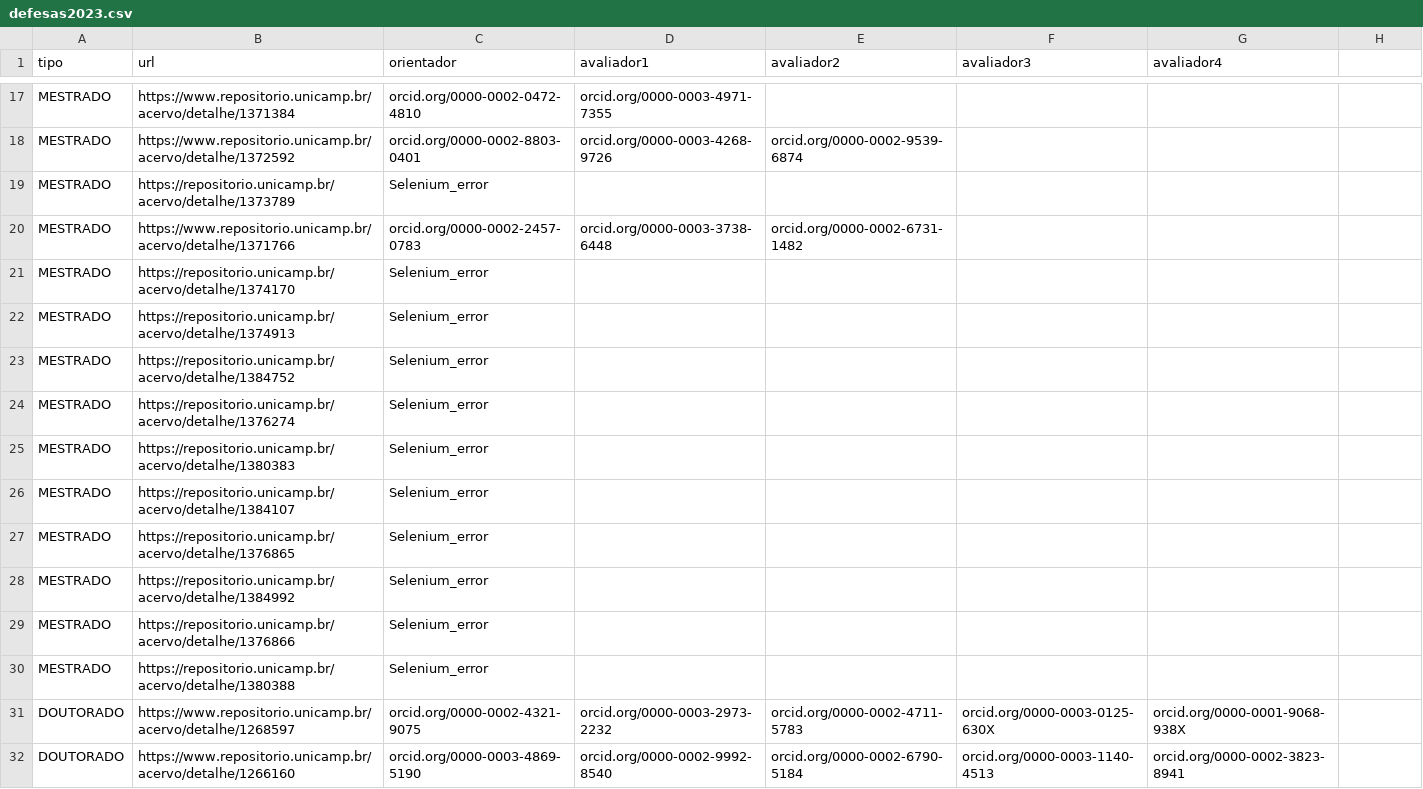
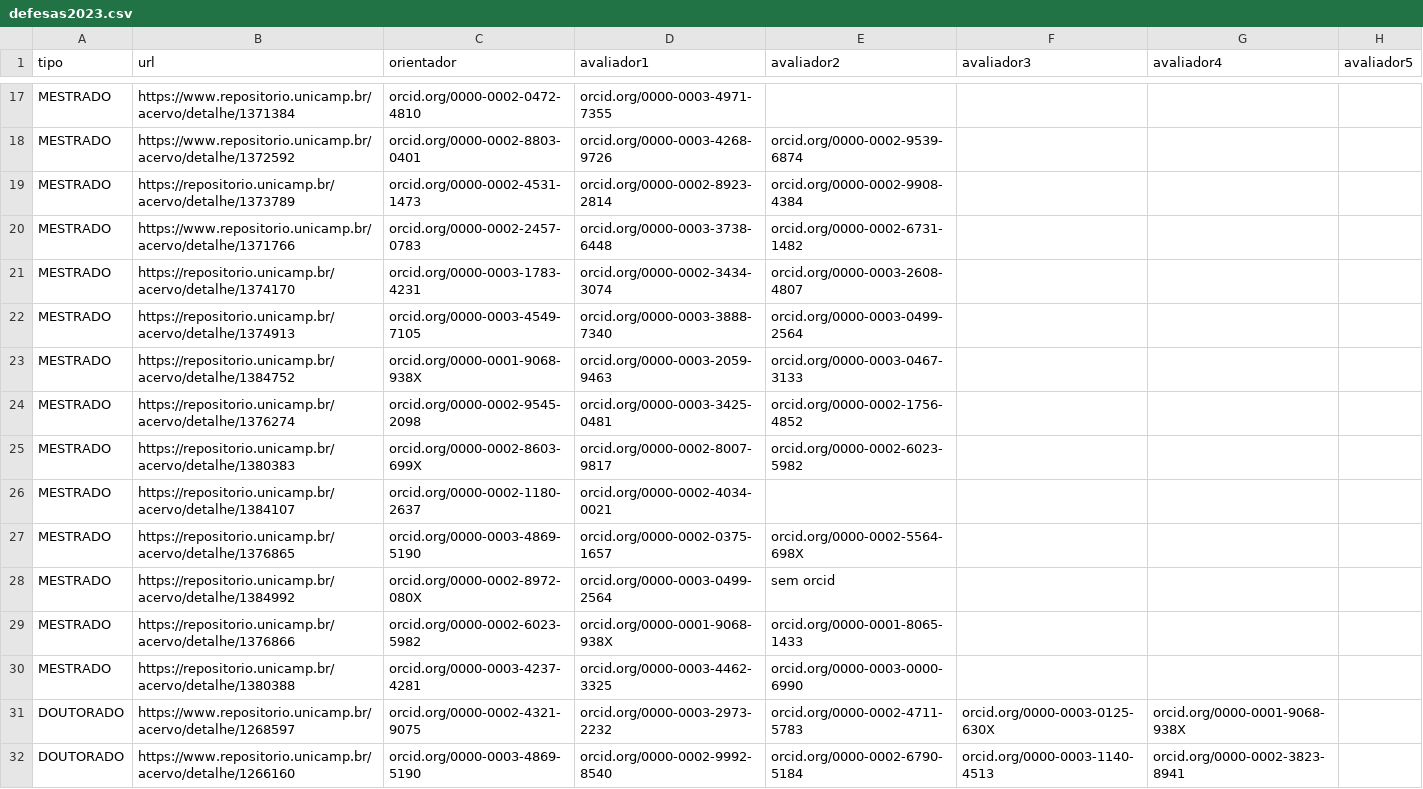
Before and after one commit to gondimjoaom/mo412-projetofinal, a CSV file: csvs/defesas2023.csv, drawn as a sheet; only a part is shown, gaps mark what is left out; the diff covers the shown part only.

```diff
--- a/csvs/defesas2023.csv
+++ b/csvs/defesas2023.csv
@@ -1 +1 @@
-tipo,url,orientador,avaliador1,avaliador2,avaliador3,avaliador4
+tipo,url,orientador,avaliador1,avaliador2,avaliador3,avaliador4,avaliador5
@@ -19 +19 @@ MESTRADO,https://www.repositorio.unicamp.br/acervo/detalhe/1372592,orcid.org/000
-MESTRADO,https://repositorio.unicamp.br/acervo/detalhe/1373789,Selenium_error,,,,
+MESTRADO,https://repositorio.unicamp.br/acervo/detalhe/1373789,orcid.org/0000-0002-4531-1473,orcid.org/0000-0002-8923-2814,orcid.org/0000-0002-9908-4384,,,
@@ -21,10 +21,10 @@ MESTRADO,https://www.repositorio.unicamp.br/acervo/detalhe/1371766,orcid.org/000
-MESTRADO,https://repositorio.unicamp.br/acervo/detalhe/1374170,Selenium_error,,,,
-MESTRADO,https://repositorio.unicamp.br/acervo/detalhe/1374913,Selenium_error,,,,
-MESTRADO,https://repositorio.unicamp.br/acervo/detalhe/1384752,Selenium_error,,,,
-MESTRADO,https://repositorio.unicamp.br/acervo/detalhe/1376274,Selenium_error,,,,
-MESTRADO,https://repositorio.unicamp.br/acervo/detalhe/1380383,Selenium_error,,,,
-MESTRADO,https://repositorio.unicamp.br/acervo/detalhe/1384107,Selenium_error,,,,
-MESTRADO,https://repositorio.unicamp.br/acervo/detalhe/1376865,Selenium_error,,,,
-MESTRADO,https://repositorio.unicamp.br/acervo/detalhe/1384992,Selenium_error,,,,
-MESTRADO,https://repositorio.unicamp.br/acervo/detalhe/1376866,Selenium_error,,,,
-MESTRADO,https://repositorio.unicamp.br/acervo/detalhe/1380388,Selenium_error,,,,
+MESTRADO,https://repositorio.unicamp.br/acervo/detalhe/1374170,orcid.org/0000-0003-1783-4231,orcid.org/0000-0002-3434-3074,orcid.org/0000-0003-2608-4807,,,
+MESTRADO,https://repositorio.unicamp.br/acervo/detalhe/1374913,orcid.org/0000-0003-4549-7105,orcid.org/0000-0003-3888-7340,orcid.org/0000-0003-0499-2564,,,
+MESTRADO,https://repositorio.unicamp.br/acervo/detalhe/1384752,orcid.org/0000-0001-9068-938X,orcid.org/0000-0003-2059-9463,orcid.org/0000-0003-0467-3133,,,
+MESTRADO,https://repositorio.unicamp.br/acervo/detalhe/1376274,orcid.org/0000-0002-9545-2098,orcid.org/0000-0003-3425-0481,orcid.org/0000-0002-1756-4852,,,
+MESTRADO,https://repositorio.unicamp.br/acervo/detalhe/1380383,orcid.org/0000-0002-8603-699X,orcid.org/0000-0002-8007-9817,orcid.org/0000-0002-6023-5982,,,
+MESTRADO,https://repositorio.unicamp.br/acervo/detalhe/1384107,orcid.org/0000-0002-1180-2637,orcid.org/0000-0002-4034-0021,,,,
+MESTRADO,https://repositorio.unicamp.br/acervo/detalhe/1376865,orcid.org/0000-0003-4869-5190,orcid.org/0000-0002-0375-1657,orcid.org/0000-0002-5564-698X,,,
+MESTRADO,https://repositorio.unicamp.br/acervo/detalhe/1384992,orcid.org/0000-0002-8972-080X,orcid.org/0000-0003-0499-2564,sem orcid,,,
+MESTRADO,https://repositorio.unicamp.br/acervo/detalhe/1376866,orcid.org/0000-0002-6023-5982,orcid.org/0000-0001-9068-938X,orcid.org/0000-0001-8065-1433,,,
+MESTRADO,https://repositorio.unicamp.br/acervo/detalhe/1380388,orcid.org/0000-0003-4237-4281,orcid.org/0000-0003-4462-3325,orcid.org/0000-0003-0000-6990,,,
```
Also changed, not shown: 33 edited cells elsewhere in this file, csvs/defesas2021.csv, csvs/final_defesas2023.csv, 2 other files.
